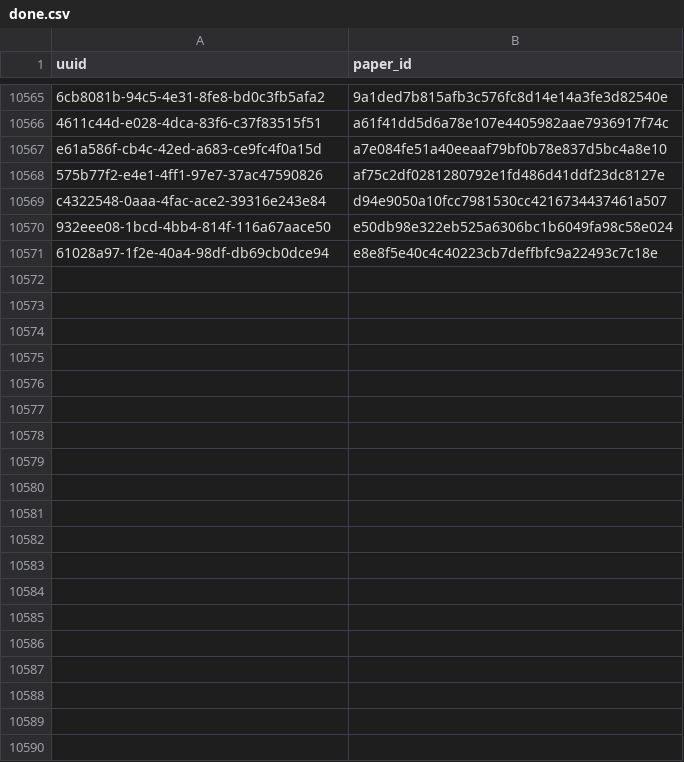
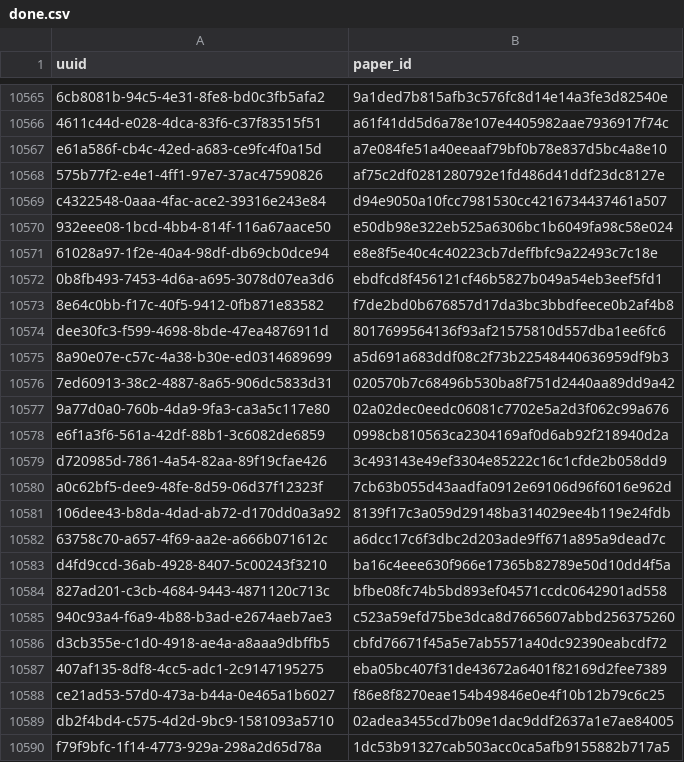
Before and after one commit to dev-SR/research-paper-downloader-pdf, a CSV file: data/info/done.csv, drawn as a sheet; only a part is shown, gaps mark what is left out; the diff covers the shown part only.

Commit message:
4791 papers downloaded

```diff
--- a/data/info/done.csv
+++ b/data/info/done.csv
@@ -10571 +10571,20 @@ c4322548-0aaa-4fac-ace2-39316e243e84,d94e9050a10fcc7981530cc4216734437461a507
 61028a97-1f2e-40a4-98df-db69cb0dce94,e8e8f5e40c4c40223cb7deffbfc9a22493c7c18e
+0b8fb493-7453-4d6a-a695-3078d07ea3d6,ebdfcd8f456121cf46b5827b049a54eb3eef5fd1
+8e64c0bb-f17c-40f5-9412-0fb871e83582,f7de2bd0b676857d17da3bc3bbdfeece0b2af4b8
+dee30fc3-f599-4698-8bde-47ea4876911d,8017699564136f93af21575810d557dba1ee6fc6
+8a90e07e-c57c-4a38-b30e-ed0314689699,a5d691a683ddf08c2f73b22548440636959df9b3
+7ed60913-38c2-4887-8a65-906dc5833d31,020570b7c68496b530ba8f751d2440aa89dd9a42
+9a77d0a0-760b-4da9-9fa3-ca3a5c117e80,02a02dec0eedc06081c7702e5a2d3f062c99a676
+e6f1a3f6-561a-42df-88b1-3c6082de6859,0998cb810563ca2304169af0d6ab92f218940d2a
+d720985d-7861-4a54-82aa-89f19cfae426,3c493143e49ef3304e85222c16c1cfde2b058dd9
+a0c62bf5-dee9-48fe-8d59-06d37f12323f,7cb63b055d43aadfa0912e69106d96f6016e962d
+106dee43-b8da-4dad-ab72-d170dd0a3a92,8139f17c3a059d29148ba314029ee4b119e24fdb
+63758c70-a657-4f69-aa2e-a666b071612c,a6dcc17c6f3dbc2d203ade9ff671a895a9dead7c
+d4fd9ccd-36ab-4928-8407-5c00243f3210,ba16c4eee630f966e17365b82789e50d10dd4f5a
+827ad201-c3cb-4684-9443-4871120c713c,bfbe08fc74b5bd893ef04571ccdc0642901ad558
+940c93a4-f6a9-4b88-b3ad-e2674aeb7ae3,c523a59efd75be3dca8d7665607abbd256375260
+d3cb355e-c1d0-4918-ae4a-a8aaa9dbffb5,cbfd76671f45a5e7ab5571a40dc92390eabcdf72
+407af135-8df8-4cc5-adc1-2c9147195275,eba05bc407f31de43672a6401f82169d2fee7389
+ce21ad53-57d0-473a-b44a-0e465a1b6027,f86e8f8270eae154b49846e0e4f10b12b79c6c25
+db2f4bd4-c575-4d2d-9bc9-1581093a5710,02adea3455cd7b09e1dac9ddf2637a1e7ae84005
+f79f9bfc-1f14-4773-929a-298a2d65d78a,1dc53b91327cab503acc0ca5afb9155882b717a5
```
Also changed, not shown: 48 added rows elsewhere in this file, data/info/errors.csv, data/info/not_found.csv, 1 other file.
